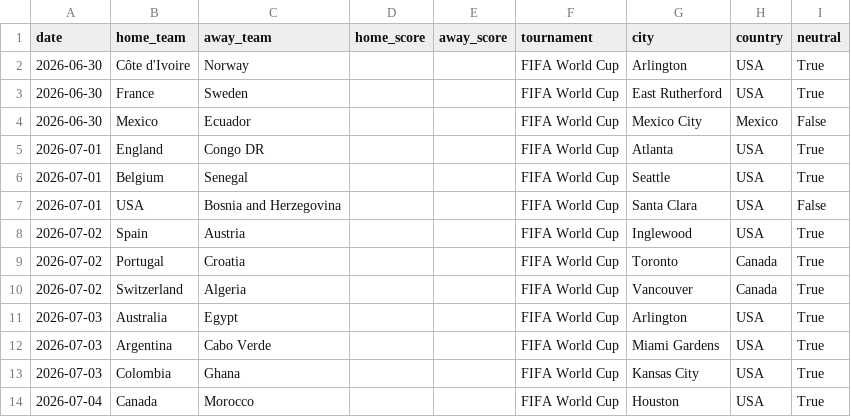
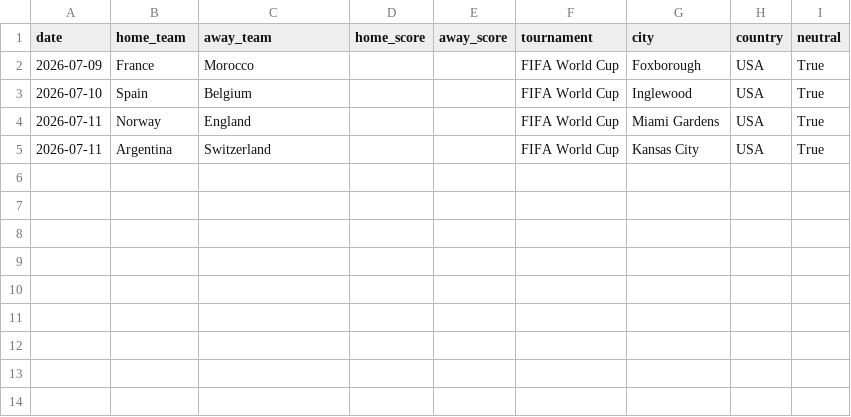
Before and after one commit to tadebayo04/World-Cup-Predictor, a CSV file: data/processed/future_fixtures.csv, drawn as a sheet.

```diff
--- a/data/processed/future_fixtures.csv
+++ b/data/processed/future_fixtures.csv
@@ -1,14 +1,5 @@
 date,home_team,away_team,home_score,away_score,tournament,city,country,neutral
-2026-06-30,Côte d'Ivoire,Norway,,,FIFA World Cup,Arlington,USA,True
-2026-06-30,France,Sweden,,,FIFA World Cup,East Rutherford,USA,True
-2026-06-30,Mexico,Ecuador,,,FIFA World Cup,Mexico City,Mexico,False
-2026-07-01,England,Congo DR,,,FIFA World Cup,Atlanta,USA,True
-2026-07-01,Belgium,Senegal,,,FIFA World Cup,Seattle,USA,True
-2026-07-01,USA,Bosnia and Herzegovina,,,FIFA World Cup,Santa Clara,USA,False
-2026-07-02,Spain,Austria,,,FIFA World Cup,Inglewood,USA,True
-2026-07-02,Portugal,Croatia,,,FIFA World Cup,Toronto,Canada,True
-2026-07-02,Switzerland,Algeria,,,FIFA World Cup,Vancouver,Canada,True
-2026-07-03,Australia,Egypt,,,FIFA World Cup,Arlington,USA,True
-2026-07-03,Argentina,Cabo Verde,,,FIFA World Cup,Miami Gardens,USA,True
-2026-07-03,Colombia,Ghana,,,FIFA World Cup,Kansas City,USA,True
-2026-07-04,Canada,Morocco,,,FIFA World Cup,Houston,USA,True
+2026-07-09,France,Morocco,,,FIFA World Cup,Foxborough,USA,True
+2026-07-10,Spain,Belgium,,,FIFA World Cup,Inglewood,USA,True
+2026-07-11,Norway,England,,,FIFA World Cup,Miami Gardens,USA,True
+2026-07-11,Argentina,Switzerland,,,FIFA World Cup,Kansas City,USA,True
```
Also changed, not shown: data/processed/future_fixtures_features.csv, 7 other files.
